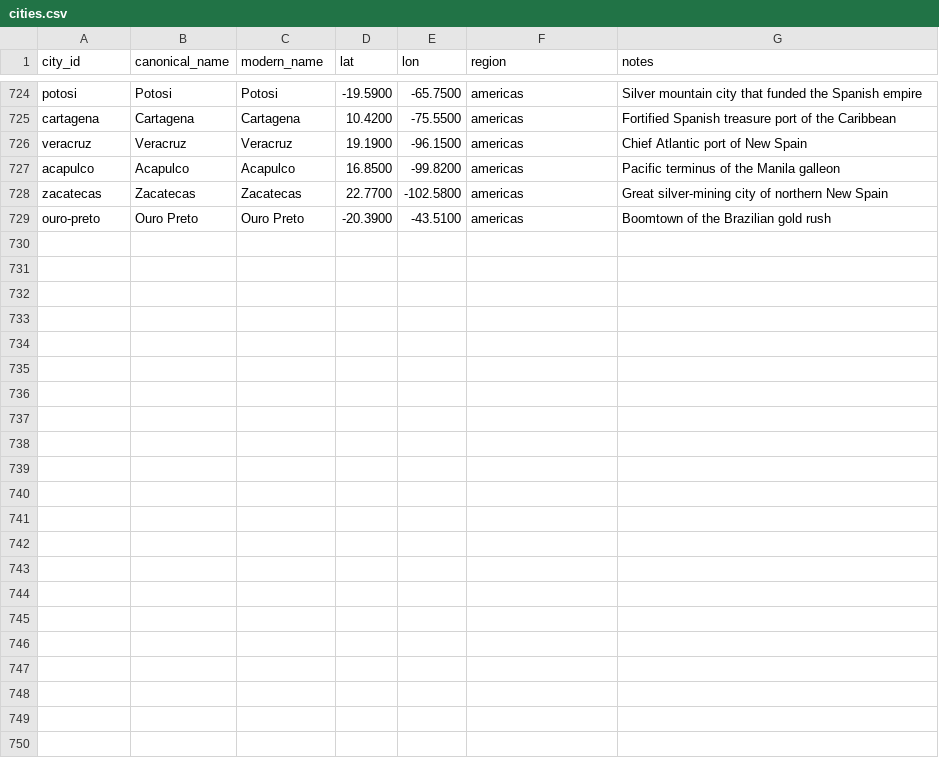
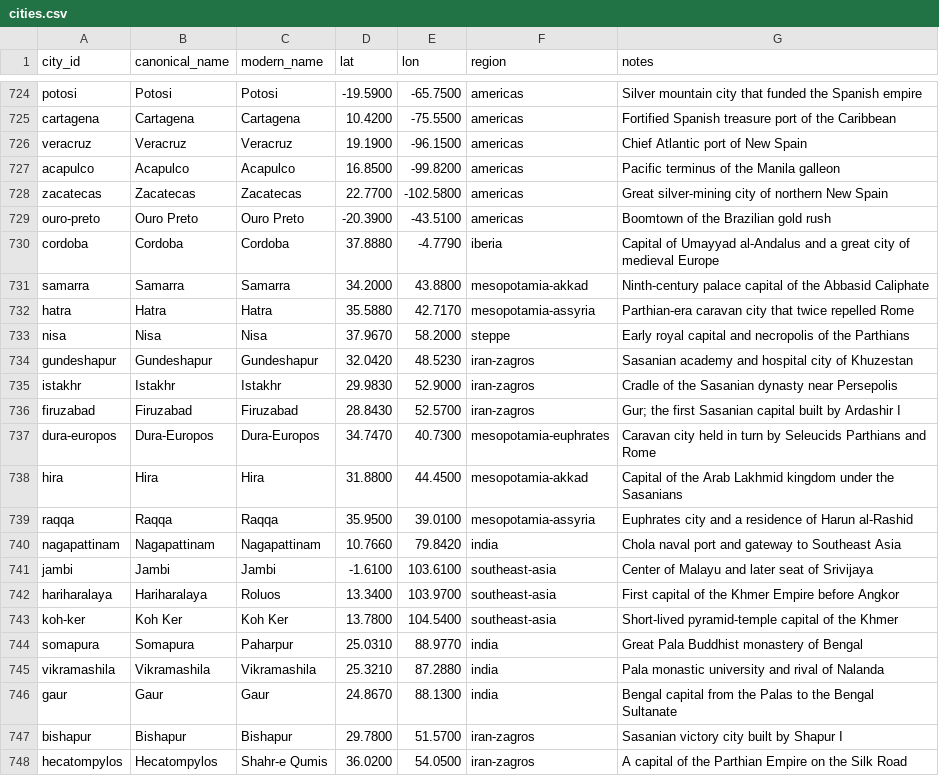
Before and after one commit to paleomitchelljs/timeline, a CSV file: data/cities.csv, drawn as a sheet; only a part is shown, gaps mark what is left out; the diff names each change by its address in the sheet, - before the commit and + after, or states it on an @@ line.

```diff
--- a/data/cities.csv
+++ b/data/cities.csv
+row 730: cordoba | Cordoba | Cordoba | 37.8880 | -4.7790 | iberia | Capital of Umayyad al-Andalus and a great city of medieval Europe
+row 731: samarra | Samarra | Samarra | 34.2000 | 43.8800 | mesopotamia-akkad | Ninth-century palace capital of the Abbasid Caliphate
+row 732: hatra | Hatra | Hatra | 35.5880 | 42.7170 | mesopotamia-assyria | Parthian-era caravan city that twice repelled Rome
+row 733: nisa | Nisa | Nisa | 37.9670 | 58.2000 | steppe | Early royal capital and necropolis of the Parthians
+row 734: gundeshapur | Gundeshapur | Gundeshapur | 32.0420 | 48.5230 | iran-zagros | Sasanian academy and hospital city of Khuzestan
+row 735: istakhr | Istakhr | Istakhr | 29.9830 | 52.9000 | iran-zagros | Cradle of the Sasanian dynasty near Persepolis
+row 736: firuzabad | Firuzabad | Firuzabad | 28.8430 | 52.5700 | iran-zagros | Gur; the first Sasanian capital built by Ardashir I
+row 737: dura-europos | Dura-Europos | Dura-Europos | 34.7470 | 40.7300 | mesopotamia-euphrates | Caravan city held in turn by Seleucids Parthians and Rome
+row 738: hira | Hira | Hira | 31.8800 | 44.4500 | mesopotamia-akkad | Capital of the Arab Lakhmid kingdom under the Sasanians
+row 739: raqqa | Raqqa | Raqqa | 35.9500 | 39.0100 | mesopotamia-assyria | Euphrates city and a residence of Harun al-Rashid
+row 740: nagapattinam | Nagapattinam | Nagapattinam | 10.7660 | 79.8420 | india | Chola naval port and gateway to Southeast Asia
+row 741: jambi | Jambi | Jambi | -1.6100 | 103.6100 | southeast-asia | Center of Malayu and later seat of Srivijaya
+row 742: hariharalaya | Hariharalaya | Roluos | 13.3400 | 103.9700 | southeast-asia | First capital of the Khmer Empire before Angkor
+row 743: koh-ker | Koh Ker | Koh Ker | 13.7800 | 104.5400 | southeast-asia | Short-lived pyramid-temple capital of the Khmer
+row 744: somapura | Somapura | Paharpur | 25.0310 | 88.9770 | india | Great Pala Buddhist monastery of Bengal
+row 745: vikramashila | Vikramashila | Vikramashila | 25.3210 | 87.2880 | india | Pala monastic university and rival of Nalanda
+row 746: gaur | Gaur | Gaur | 24.8670 | 88.1300 | india | Bengal capital from the Palas to the Bengal Sultanate
+row 747: bishapur | Bishapur | Bishapur | 29.7800 | 51.5700 | iran-zagros | Sasanian victory city built by Shapur I
+row 748: hecatompylos | Hecatompylos | Shahr-e Qumis | 36.0200 | 54.0500 | iran-zagros | A capital of the Parthian Empire on the Silk Road
```
Also changed, not shown: 2 other files.
